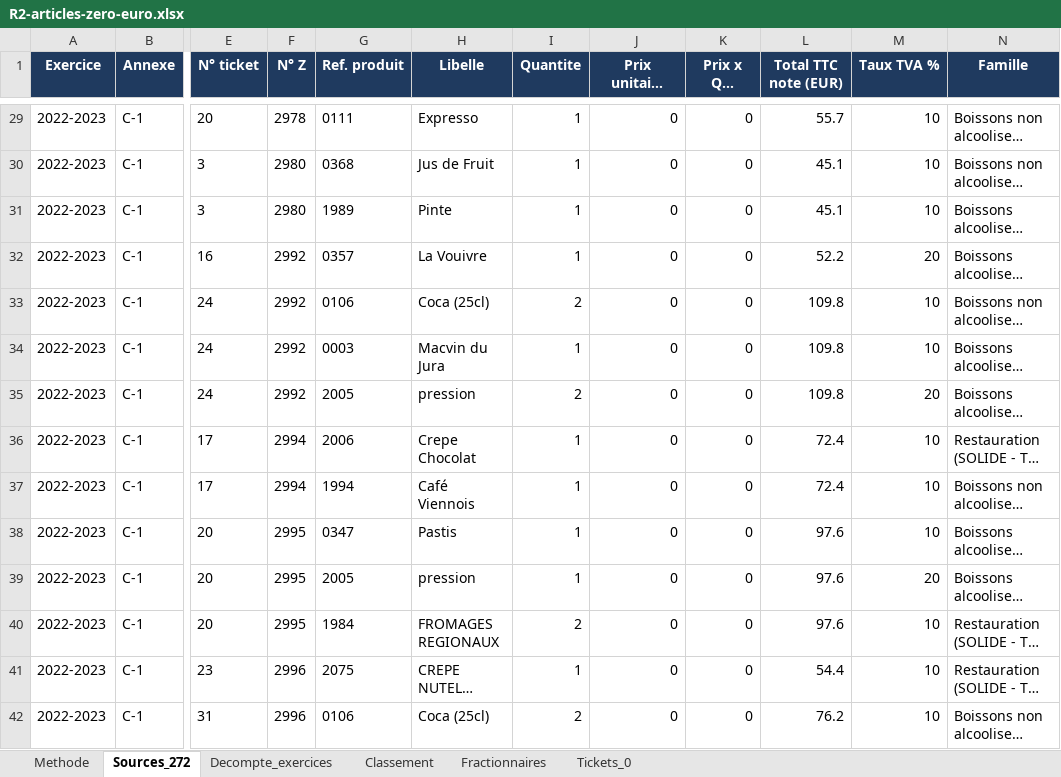
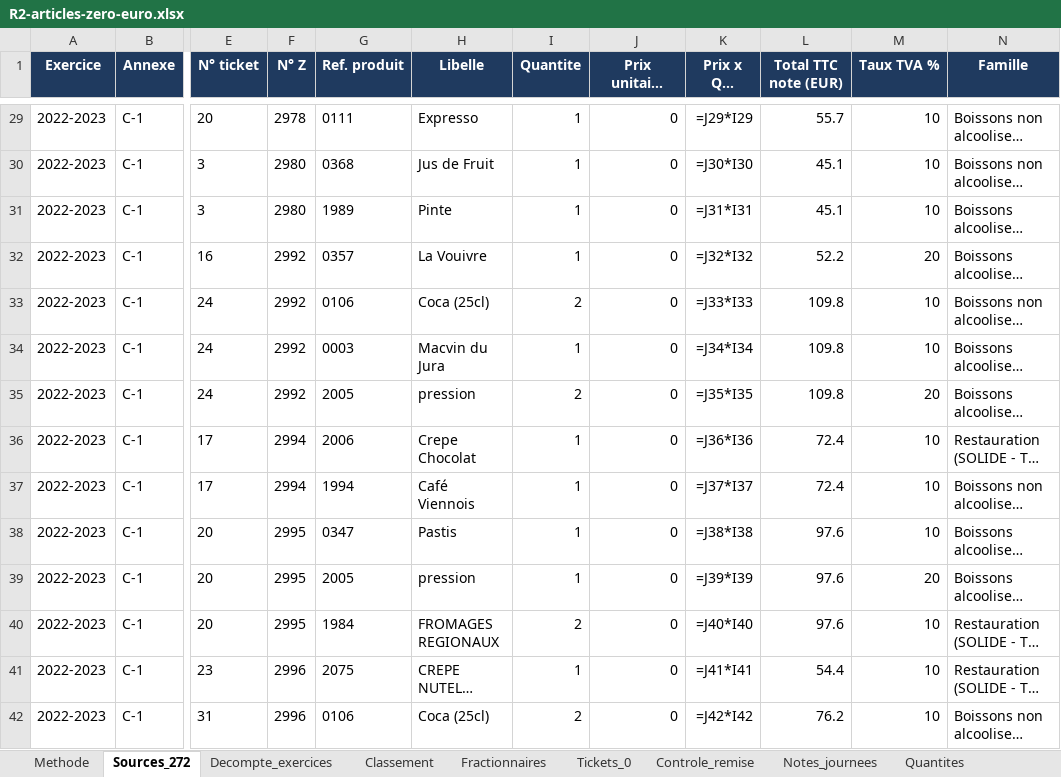
Before and after one commit to maevaPasteur/demi-lune-fisc, an Excel workbook: public/documents/pieces-reponse-2/R2-articles-zero-euro.xlsx, sheet Sources_272, drawn as a sheet; only a part is shown, gaps mark what is left out; long unchanged cells end in …; values as stored, in another font and other column widths than the file's, no borders; formulas without a stored value are shown as written; the diff covers the shown part only; the diff names each change by its address in the sheet, - before the commit and + after, or states it on an @@ line.

```diff
--- a/public/documents/pieces-reponse-2/R2-articles-zero-euro.xlsx (sheet Sources_272)
+++ b/public/documents/pieces-reponse-2/R2-articles-zero-euro.xlsx (sheet Sources_272)
+sheet tab: Controle_remise
+sheet tab: Notes_journees
+sheet tab: Quantites
-K29 (Prix x Qte (EUR)): 0
+K29 (Prix x Qte (EUR)): =J29*I29
-K30 (Prix x Qte (EUR)): 0
+K30 (Prix x Qte (EUR)): =J30*I30
-K31 (Prix x Qte (EUR)): 0
+K31 (Prix x Qte (EUR)): =J31*I31
-K32 (Prix x Qte (EUR)): 0
+K32 (Prix x Qte (EUR)): =J32*I32
-K33 (Prix x Qte (EUR)): 0
+K33 (Prix x Qte (EUR)): =J33*I33
-K34 (Prix x Qte (EUR)): 0
+K34 (Prix x Qte (EUR)): =J34*I34
-K35 (Prix x Qte (EUR)): 0
+K35 (Prix x Qte (EUR)): =J35*I35
-K36 (Prix x Qte (EUR)): 0
+K36 (Prix x Qte (EUR)): =J36*I36
-K37 (Prix x Qte (EUR)): 0
+K37 (Prix x Qte (EUR)): =J37*I37
-K38 (Prix x Qte (EUR)): 0
+K38 (Prix x Qte (EUR)): =J38*I38
-K39 (Prix x Qte (EUR)): 0
+K39 (Prix x Qte (EUR)): =J39*I39
-K40 (Prix x Qte (EUR)): 0
+K40 (Prix x Qte (EUR)): =J40*I40
-K41 (Prix x Qte (EUR)): 0
+K41 (Prix x Qte (EUR)): =J41*I41
-K42 (Prix x Qte (EUR)): 0
+K42 (Prix x Qte (EUR)): =J42*I42
```
Also changed, not shown: 258 edited cells elsewhere in this sheet, sheet Decompte_exercices, sheet Classement, sheet Fractionnaires, sheet Tickets_0, sheet Methode, other sheet tabs, public/documents/pieces-reponse-2/R2-alcool-cuisine.xlsx, public/documents/pieces-reponse-2/R2-alcool-plats-menus.xlsx, 40 other files.
